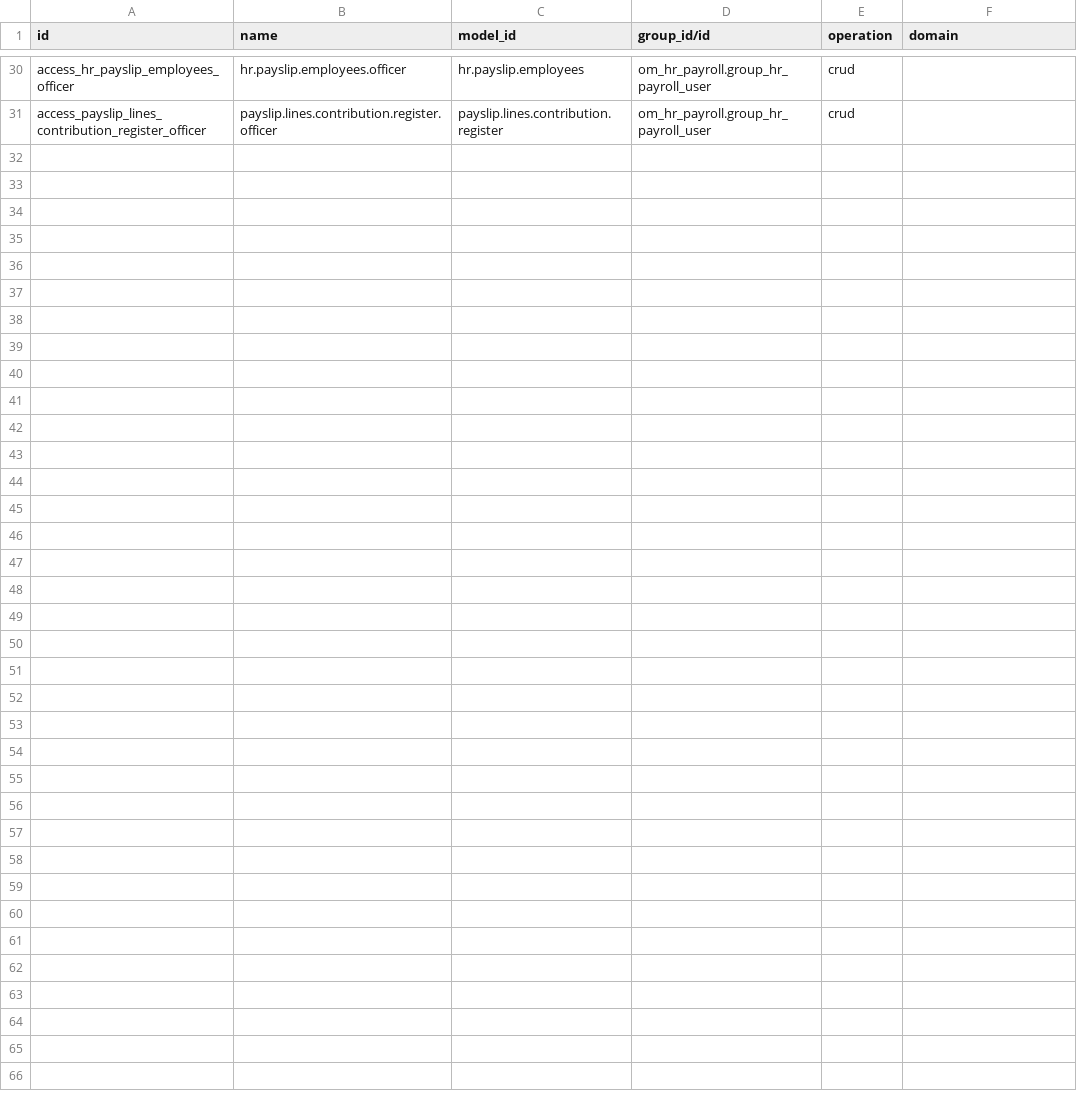
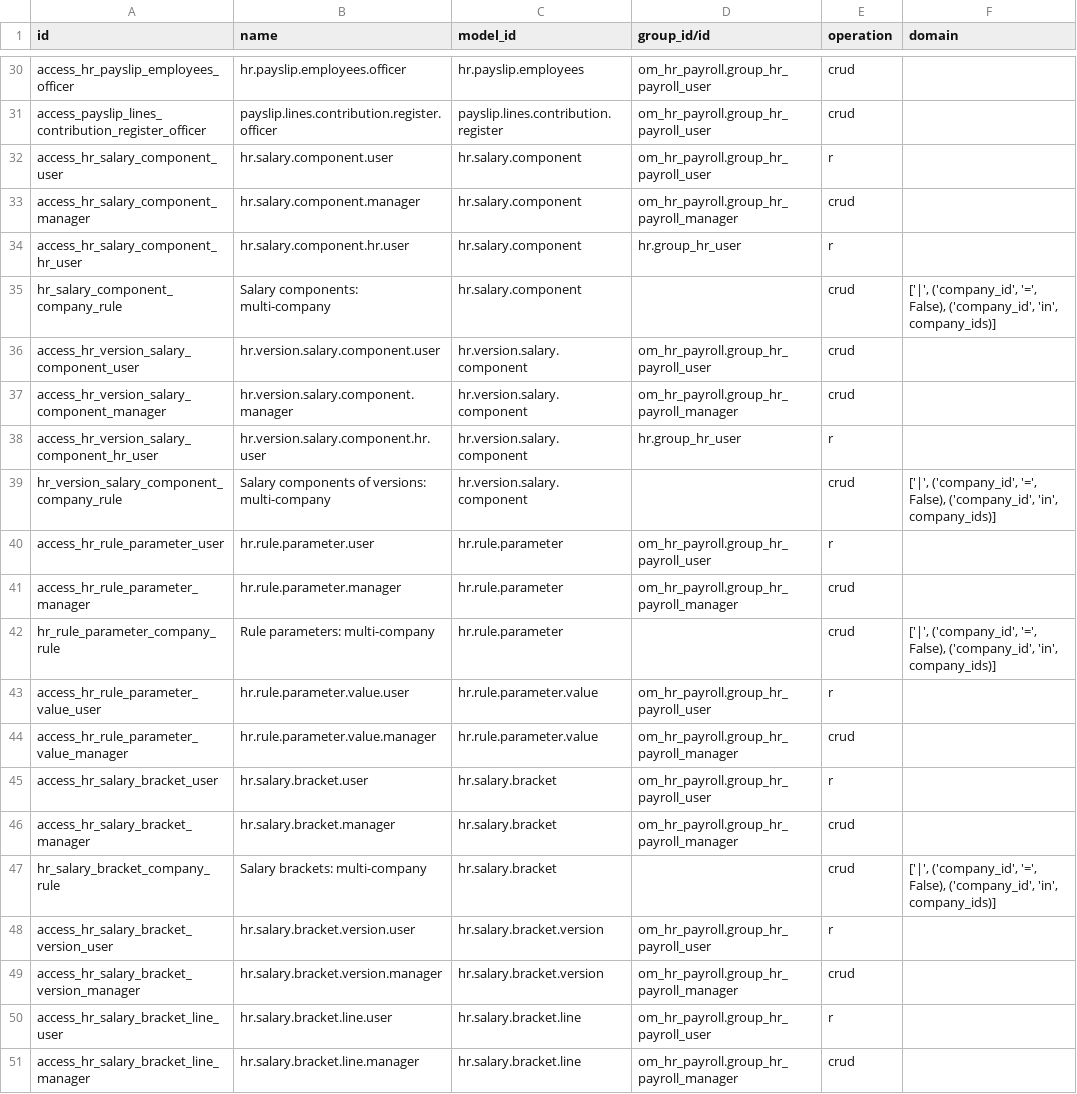
Before and after one commit to odoomates/odooapps, a CSV file: om_hr_payroll/security/ir.access.csv, drawn as a sheet; only a part is shown, gaps mark what is left out; the diff names each change by its address in the sheet, - before the commit and + after, or states it on an @@ line.

Commit message:
[IMP] om_hr_payroll: v20.0 salary components, rule parameters and leave deductions

```diff
--- a/om_hr_payroll/security/ir.access.csv
+++ b/om_hr_payroll/security/ir.access.csv
+row 32: access_hr_salary_component_user | hr.salary.component.user | hr.salary.component | om_hr_payroll.group_hr_payroll_user | r
+row 33: access_hr_salary_component_manager | hr.salary.component.manager | hr.salary.component | om_hr_payroll.group_hr_payroll_manager | crud
+row 34: access_hr_salary_component_hr_user | hr.salary.component.hr.user | hr.salary.component | hr.group_hr_user | r
+row 35: hr_salary_component_company_rule | Salary components: multi-company | hr.salary.component |  | crud | ['|', ('company_id', '=', False), ('company_id', 'in', company_ids)]
+row 36: access_hr_version_salary_component_user | hr.version.salary.component.user | hr.version.salary.component | om_hr_payroll.group_hr_payroll_user | crud
+row 37: access_hr_version_salary_component_manager | hr.version.salary.component.manager | hr.version.salary.component | om_hr_payroll.group_hr_payroll_manager | crud
+row 38: access_hr_version_salary_component_hr_user | hr.version.salary.component.hr.user | hr.version.salary.component | hr.group_hr_user | r
+row 39: hr_version_salary_component_company_rule | Salary components of versions: multi-company | hr.version.salary.component |  | crud | ['|', ('company_id', '=', False), ('company_id', 'in', company_ids)]
+row 40: access_hr_rule_parameter_user | hr.rule.parameter.user | hr.rule.parameter | om_hr_payroll.group_hr_payroll_user | r
+row 41: access_hr_rule_parameter_manager | hr.rule.parameter.manager | hr.rule.parameter | om_hr_payroll.group_hr_payroll_manager | crud
+row 42: hr_rule_parameter_company_rule | Rule parameters: multi-company | hr.rule.parameter |  | crud | ['|', ('company_id', '=', False), ('company_id', 'in', company_ids)]
+row 43: access_hr_rule_parameter_value_user | hr.rule.parameter.value.user | hr.rule.parameter.value | om_hr_payroll.group_hr_payroll_user | r
+row 44: access_hr_rule_parameter_value_manager | hr.rule.parameter.value.manager | hr.rule.parameter.value | om_hr_payroll.group_hr_payroll_manager | crud
+row 45: access_hr_salary_bracket_user | hr.salary.bracket.user | hr.salary.bracket | om_hr_payroll.group_hr_payroll_user | r
+row 46: access_hr_salary_bracket_manager | hr.salary.bracket.manager | hr.salary.bracket | om_hr_payroll.group_hr_payroll_manager | crud
+row 47: hr_salary_bracket_company_rule | Salary brackets: multi-company | hr.salary.bracket |  | crud | ['|', ('company_id', '=', False), ('company_id', 'in', company_ids)]
+row 48: access_hr_salary_bracket_version_user | hr.salary.bracket.version.user | hr.salary.bracket.version | om_hr_payroll.group_hr_payroll_user | r
+row 49: access_hr_salary_bracket_version_manager | hr.salary.bracket.version.manager | hr.salary.bracket.version | om_hr_payroll.group_hr_payroll_manager | crud
+row 50: access_hr_salary_bracket_line_user | hr.salary.bracket.line.user | hr.salary.bracket.line | om_hr_payroll.group_hr_payroll_user | r
+row 51: access_hr_salary_bracket_line_manager | hr.salary.bracket.line.manager | hr.salary.bracket.line | om_hr_payroll.group_hr_payroll_manager | crud
```
Also changed, not shown: 24 other files.
